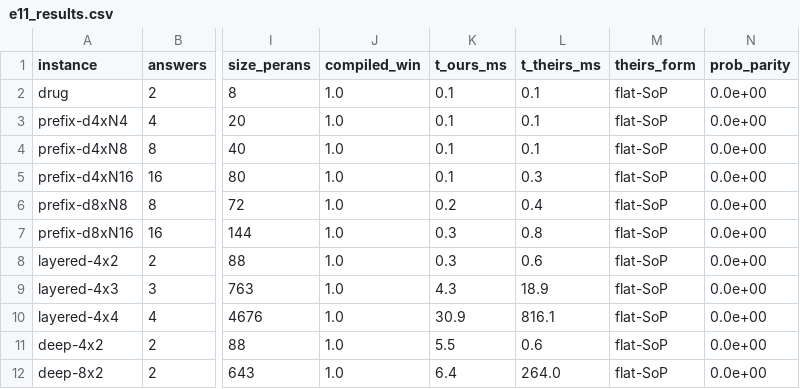
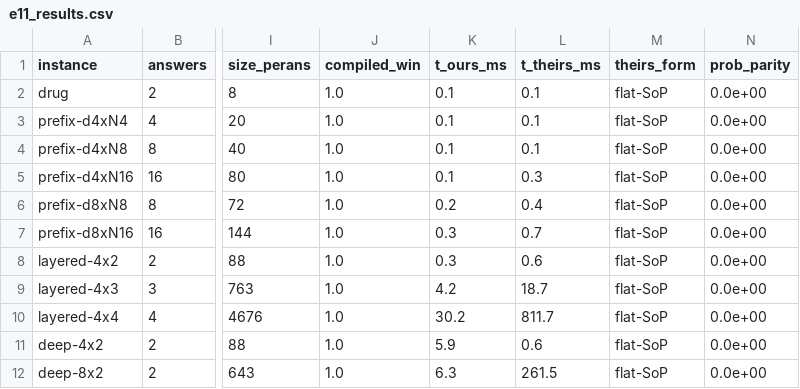
Before and after one commit to 0sidewalkenforcer0/SPARQLcirc, a CSV file: reference/e11_results.csv, drawn as a sheet; only a part is shown, gaps mark what is left out; the diff names each change by its address in the sheet, - before the commit and + after, or states it on an @@ line.

Commit message:
results(E11): regenerate with the O(N) compiler — amortization stable (8.4× @1000)
The ordering fix (1eb35bf) touches E11's global_order too. Regenerated: size_win identical
(deterministic, 8.9× @1000), time_win 8.4× (was 8.2× — timing noise; E11's ~1k tokens were
barely affected by the O(N²), unlike tpch-Q3's 45k). MINUS correctness re-confirmed (ours exact
0.5, SPARQLprov unguarded 0.25 WRONG). Refreshes r9_5 (amortization) + r9_3b (sharing) figures.

```diff
--- a/reference/e11_results.csv
+++ b/reference/e11_results.csv
-L7 (t_theirs_ms): 0.8
+L7 (t_theirs_ms): 0.7
-K9 (t_ours_ms): 4.3
+K9 (t_ours_ms): 4.2
-L9 (t_theirs_ms): 18.9
+L9 (t_theirs_ms): 18.7
-K10 (t_ours_ms): 30.9
+K10 (t_ours_ms): 30.2
-L10 (t_theirs_ms): 816.1
+L10 (t_theirs_ms): 811.7
-K11 (t_ours_ms): 5.5
+K11 (t_ours_ms): 5.9
-K12 (t_ours_ms): 6.4
+K12 (t_ours_ms): 6.3
-L12 (t_theirs_ms): 264.0
+L12 (t_theirs_ms): 261.5
```
Also changed, not shown: 5 other files.
